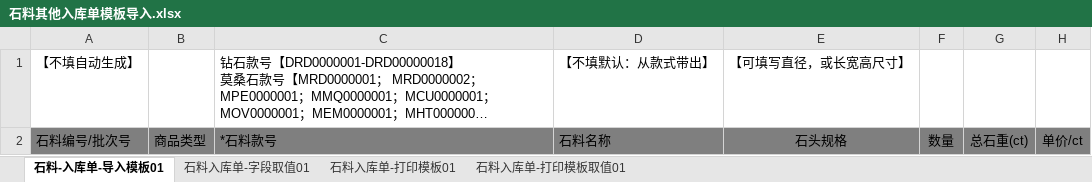
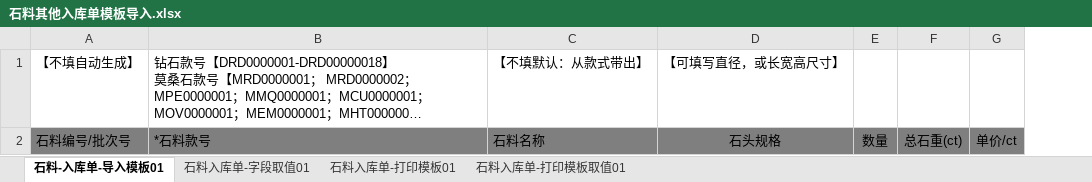
Before and after one commit to Donsilor/bdd_erp, an Excel workbook: addons/Warehouse/backend/resources/excel/石料其他入库单模板导入.xlsx, sheet 石料-入库单-导入模板01, drawn as a sheet; only a part is shown; long unchanged cells end in …; values as stored, in another font and other column widths than the file's, no borders; the diff names each change by its address in the sheet, - before the commit and + after, or states it on an @@ line.

```diff
--- a/addons/Warehouse/backend/resources/excel/石料其他入库单模板导入.xlsx (sheet 石料-入库单-导入模板01)
+++ b/addons/Warehouse/backend/resources/excel/石料其他入库单模板导入.xlsx (sheet 石料-入库单-导入模板01)
-column B, row 2: 商品类型
```
Also changed, not shown: 4 other files.
